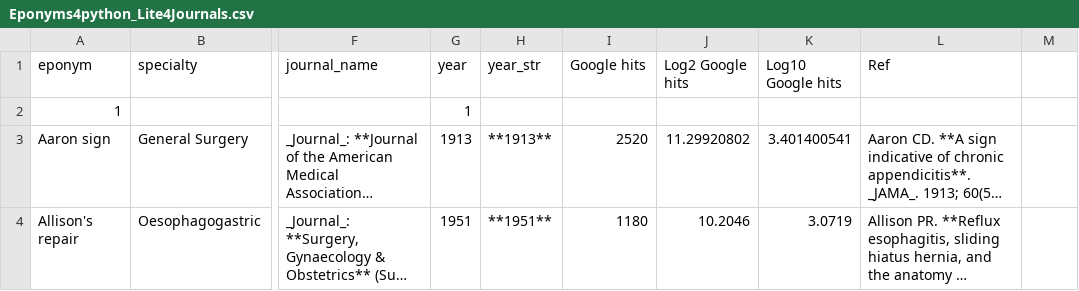
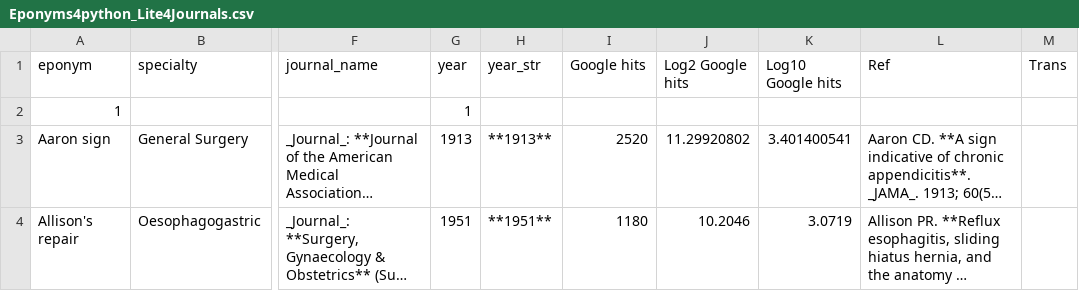
Before and after one commit to HayesAJ83/SurgicalEps_01, a CSV file: Eponyms4python_Lite4Journals.csv, drawn as a sheet; only a part is shown, gaps mark what is left out; long unchanged cells end in …; the diff names each change by its address in the sheet, - before the commit and + after, or states it on an @@ line.

Commit message:
Add files via upload

```diff
--- a/Eponyms4python_Lite4Journals.csv
+++ b/Eponyms4python_Lite4Journals.csv
-M1: (empty)
+M1: Trans
```
